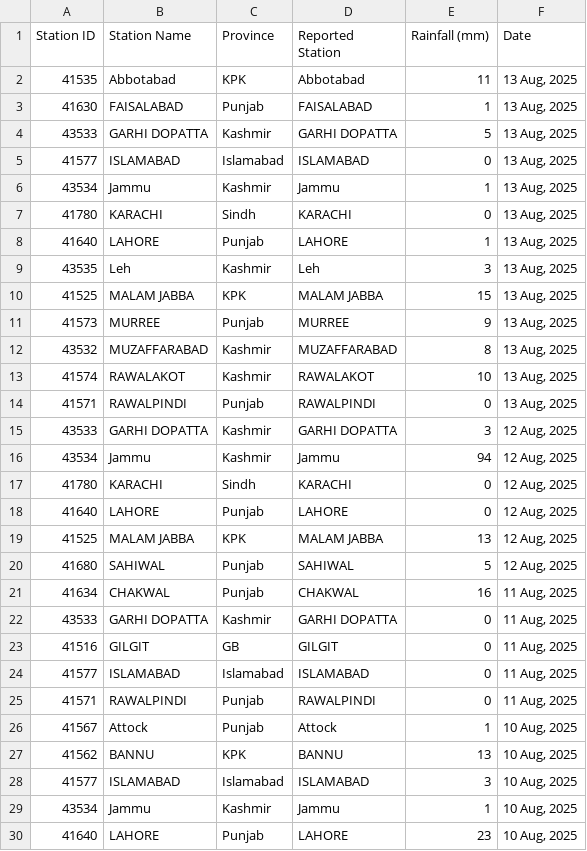
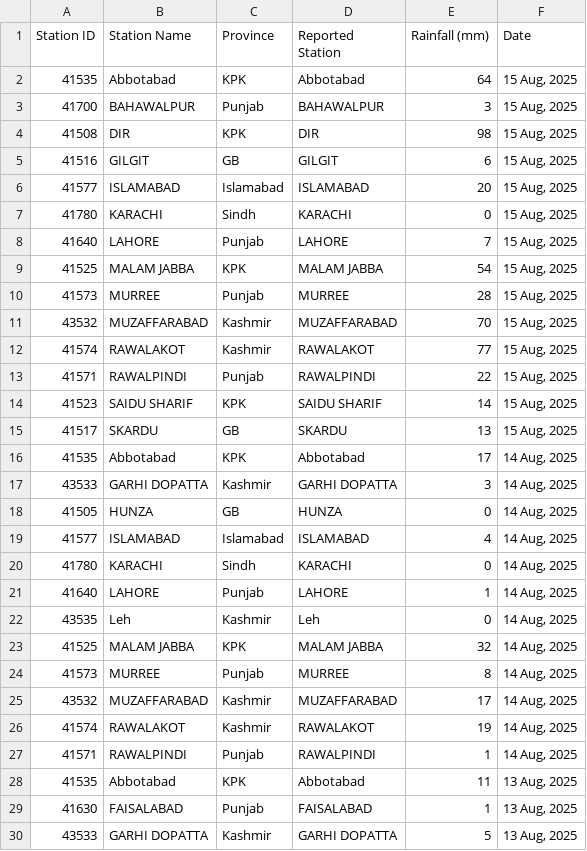
Before and after one commit to muhammadshah10/pakistan-rainfall-scraper, a CSV file: testRainfall.csv, drawn as a sheet; only a part is shown; the shorter side is filled out with more unchanged rows; the diff covers the shown part only; the diff names each change by its address in the sheet, - before the commit and + after, or states it on an @@ line.

```diff
--- a/testRainfall.csv
+++ b/testRainfall.csv
+row 2: 41535 | Abbotabad | KPK | Abbotabad | 64 | 15 Aug, 2025
+row 3: 41700 | BAHAWALPUR | Punjab | BAHAWALPUR | 3 | 15 Aug, 2025
+row 4: 41508 | DIR | KPK | DIR | 98 | 15 Aug, 2025
+row 5: 41516 | GILGIT | GB | GILGIT | 6 | 15 Aug, 2025
+row 6: 41577 | ISLAMABAD | Islamabad | ISLAMABAD | 20 | 15 Aug, 2025
+row 7: 41780 | KARACHI | Sindh | KARACHI | 0 | 15 Aug, 2025
+row 8: 41640 | LAHORE | Punjab | LAHORE | 7 | 15 Aug, 2025
+row 9: 41525 | MALAM JABBA | KPK | MALAM JABBA | 54 | 15 Aug, 2025
+row 10: 41573 | MURREE | Punjab | MURREE | 28 | 15 Aug, 2025
+row 11: 43532 | MUZAFFARABAD | Kashmir | MUZAFFARABAD | 70 | 15 Aug, 2025
+row 12: 41574 | RAWALAKOT | Kashmir | RAWALAKOT | 77 | 15 Aug, 2025
+row 13: 41571 | RAWALPINDI | Punjab | RAWALPINDI | 22 | 15 Aug, 2025
+row 14: 41523 | SAIDU SHARIF | KPK | SAIDU SHARIF | 14 | 15 Aug, 2025
+row 15: 41517 | SKARDU | GB | SKARDU | 13 | 15 Aug, 2025
+row 16: 41535 | Abbotabad | KPK | Abbotabad | 17 | 14 Aug, 2025
+row 17: 43533 | GARHI DOPATTA | Kashmir | GARHI DOPATTA | 3 | 14 Aug, 2025
+row 18: 41505 | HUNZA | GB | HUNZA | 0 | 14 Aug, 2025
+row 19: 41577 | ISLAMABAD | Islamabad | ISLAMABAD | 4 | 14 Aug, 2025
+row 20: 41780 | KARACHI | Sindh | KARACHI | 0 | 14 Aug, 2025
+row 21: 41640 | LAHORE | Punjab | LAHORE | 1 | 14 Aug, 2025
+row 22: 43535 | Leh | Kashmir | Leh | 0 | 14 Aug, 2025
+row 23: 41525 | MALAM JABBA | KPK | MALAM JABBA | 32 | 14 Aug, 2025
+row 24: 41573 | MURREE | Punjab | MURREE | 8 | 14 Aug, 2025
+row 25: 43532 | MUZAFFARABAD | Kashmir | MUZAFFARABAD | 17 | 14 Aug, 2025
+row 26: 41574 | RAWALAKOT | Kashmir | RAWALAKOT | 19 | 14 Aug, 2025
+row 27: 41571 | RAWALPINDI | Punjab | RAWALPINDI | 1 | 14 Aug, 2025
```
Also changed, not shown: 3 edited cells elsewhere in this file.
